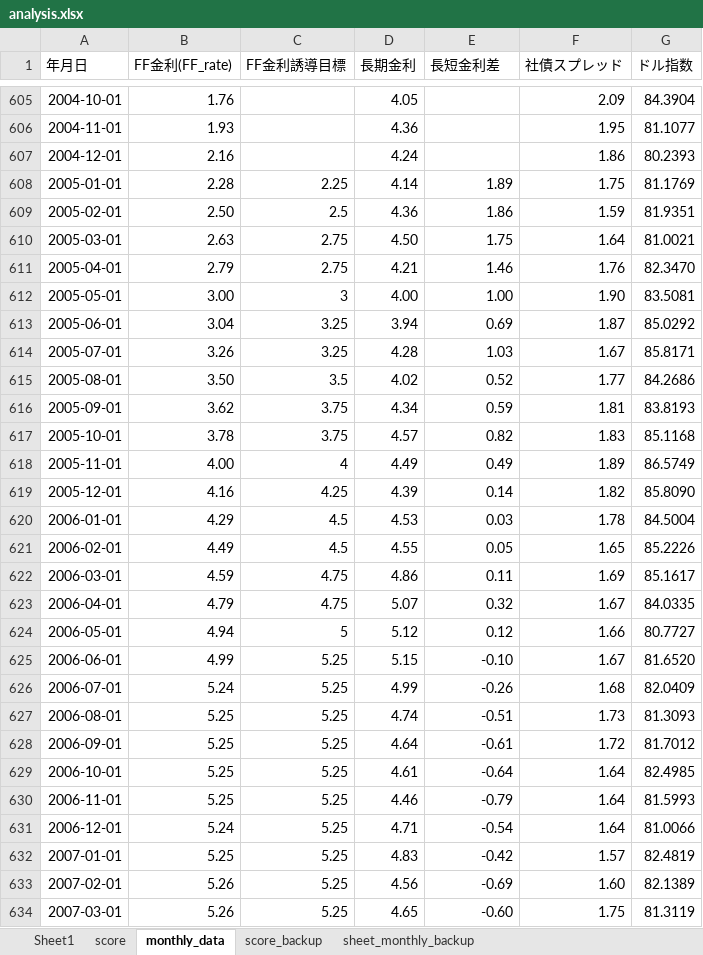
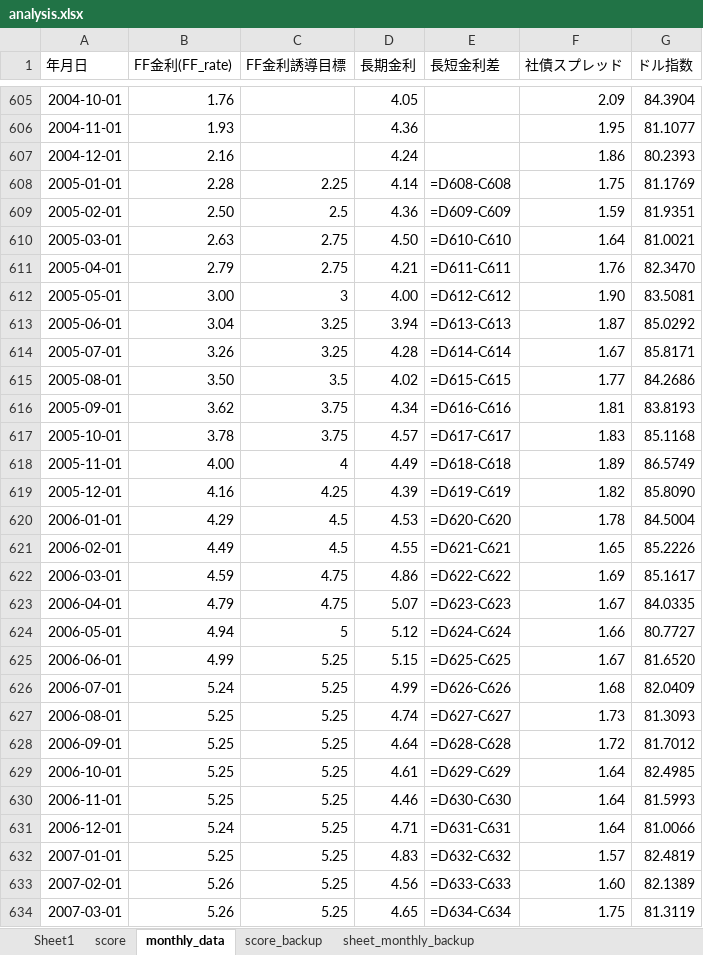
Before and after one commit to pepetts/asset_management, an Excel workbook: analysis.xlsx, sheet monthly_data, drawn as a sheet; only a part is shown, gaps mark what is left out; values as stored, in another font and other column widths than the file's, no borders; formulas without a stored value are shown as written; the diff covers the shown part only; the diff names each change by its address in the sheet, - before the commit and + after, or states it on an @@ line.

Commit message:
長短金利差計算式を追加

```diff
--- a/analysis.xlsx (sheet monthly_data)
+++ b/analysis.xlsx (sheet monthly_data)
-E608 (長短金利差): 1.89
+E608 (長短金利差): =D608-C608
-E609 (長短金利差): 1.86
+E609 (長短金利差): =D609-C609
-E610 (長短金利差): 1.75
+E610 (長短金利差): =D610-C610
-E611 (長短金利差): 1.46
+E611 (長短金利差): =D611-C611
-E612 (長短金利差): 1.00
+E612 (長短金利差): =D612-C612
-E613 (長短金利差): 0.69
+E613 (長短金利差): =D613-C613
-E614 (長短金利差): 1.03
+E614 (長短金利差): =D614-C614
-E615 (長短金利差): 0.52
+E615 (長短金利差): =D615-C615
-E616 (長短金利差): 0.59
+E616 (長短金利差): =D616-C616
-E617 (長短金利差): 0.82
+E617 (長短金利差): =D617-C617
-E618 (長短金利差): 0.49
+E618 (長短金利差): =D618-C618
-E619 (長短金利差): 0.14
+E619 (長短金利差): =D619-C619
-E620 (長短金利差): 0.03
+E620 (長短金利差): =D620-C620
-E621 (長短金利差): 0.05
+E621 (長短金利差): =D621-C621
-E622 (長短金利差): 0.11
+E622 (長短金利差): =D622-C622
-E623 (長短金利差): 0.32
+E623 (長短金利差): =D623-C623
-E624 (長短金利差): 0.12
+E624 (長短金利差): =D624-C624
-E625 (長短金利差): -0.10
+E625 (長短金利差): =D625-C625
-E626 (長短金利差): -0.26
+E626 (長短金利差): =D626-C626
-E627 (長短金利差): -0.51
+E627 (長短金利差): =D627-C627
-E628 (長短金利差): -0.61
+E628 (長短金利差): =D628-C628
-E629 (長短金利差): -0.64
+E629 (長短金利差): =D629-C629
-E630 (長短金利差): -0.79
+E630 (長短金利差): =D630-C630
-E631 (長短金利差): -0.54
+E631 (長短金利差): =D631-C631
-E632 (長短金利差): -0.42
+E632 (長短金利差): =D632-C632
-E633 (長短金利差): -0.69
+E633 (長短金利差): =D633-C633
-E634 (長短金利差): -0.60
+E634 (長短金利差): =D634-C634
```
Also changed, not shown: 148 edited cells elsewhere in this sheet, sheet sheet_monthly_backup, sheet score, sheet score_backup, 1 other file.
